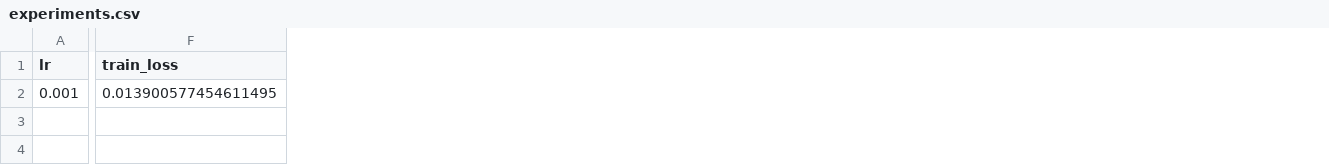
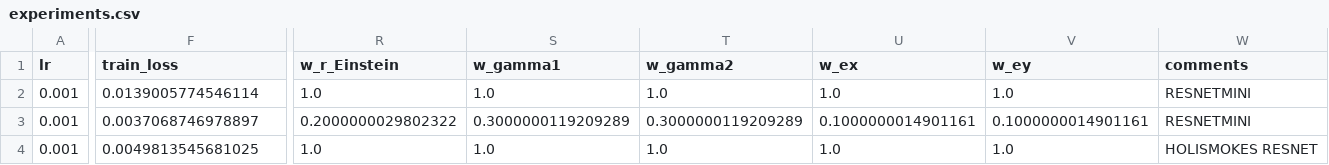
Before and after one commit to matthbatt/Deep-learning-gravitational-lensing, a CSV file: experiments.csv, drawn as a sheet; only a part is shown, gaps mark what is left out; rows hold the shown columns only; the diff covers the shown part only; the diff names each change by its address in the sheet, - before the commit and + after, or states it on an @@ line.

Commit message:
add py file for models plots and result file

```diff
--- a/experiments.csv
+++ b/experiments.csv
+column R (w_r_Einstein), row 2: 1.0
+column S (w_gamma1), row 2: 1.0
+column T (w_gamma2), row 2: 1.0
+column U (w_ex), row 2: 1.0
+column V (w_ey), row 2: 1.0
+column W (comments), row 2: RESNETMINI
-F2 (train_loss): 0.013900577454611495
+F2 (train_loss): 0.0139005774546114
+row 3: 0.001 | 0.0037068746978897 | 0.2000000029802322 | 0.3000000119209289 | 0.3000000119209289 | 0.1000000014901161 | 0.1000000014901161 | RESNETMINI
+row 4: 0.001 | 0.0049813545681025 | 1.0 | 1.0 | 1.0 | 1.0 | 1.0 | HOLISMOKES RESNET
```
Also changed, not shown: 6 edited cells elsewhere in this file, 5 other files.
